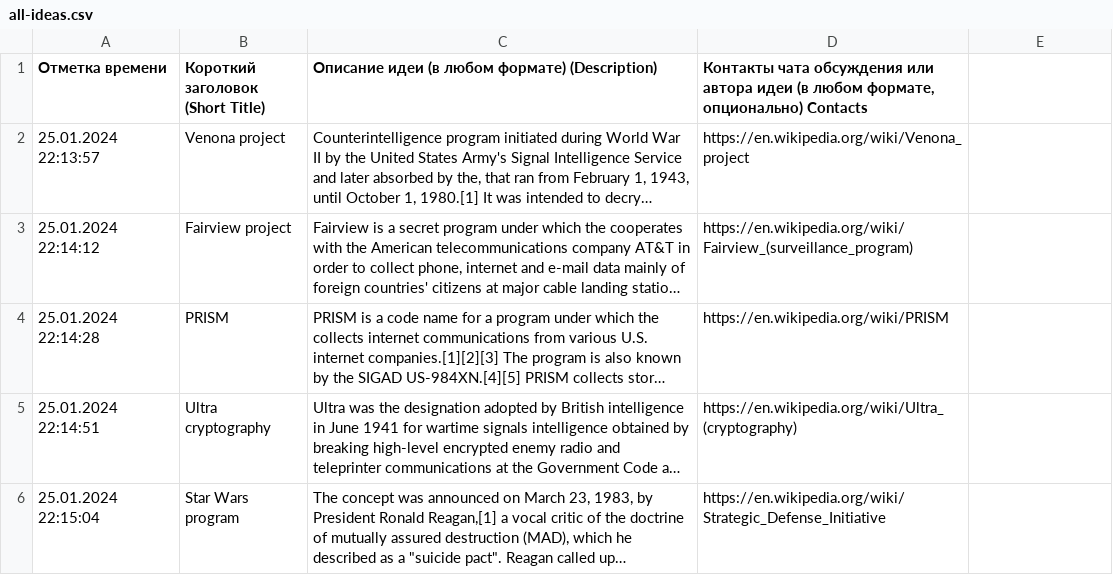
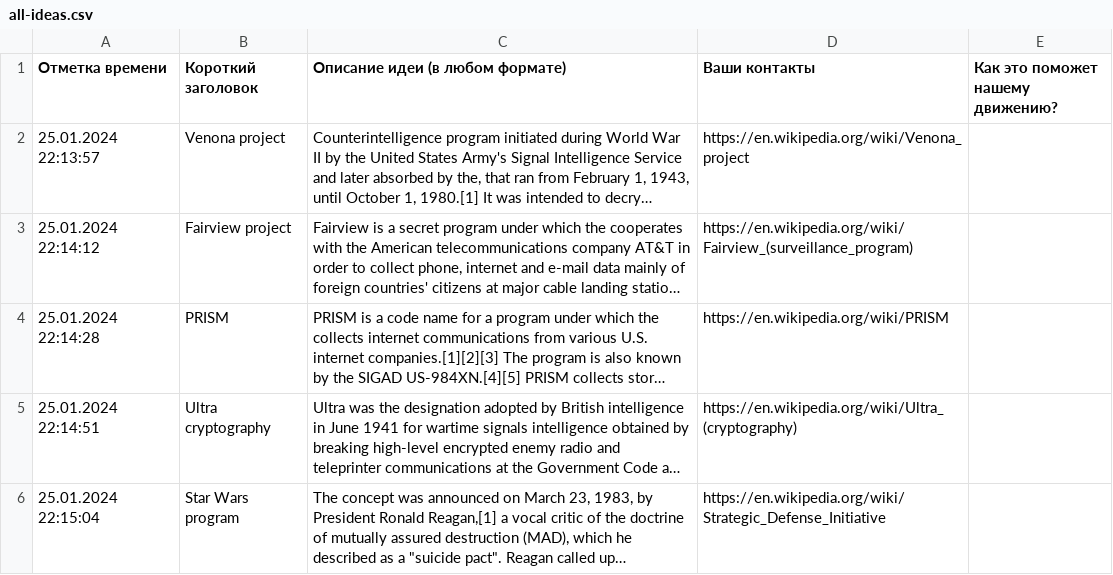
Before and after one commit to derevovoli/upvote, a CSV file: all-ideas.csv, drawn as a sheet; long unchanged cells end in …; the diff names each change by its address in the sheet, - before the commit and + after, or states it on an @@ line.

```diff
--- a/all-ideas.csv
+++ b/all-ideas.csv
-B1: Короткий заголовок (Short Title)
+B1: Короткий заголовок
-C1: Описание идеи (в любом формате) (Description)
+C1: Описание идеи (в любом формате)
-D1: Контакты чата обсуждения или автора идеи (в любом формате, опционально) Contacts
+D1: Ваши контакты
-E1: (empty)
+E1: Как это поможет нашему движению?
```
